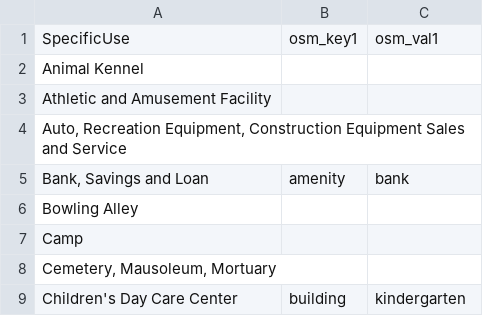
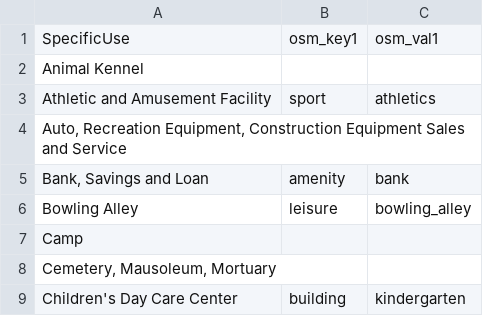
Before and after one commit to osmlab/labuildings, a CSV file: mappings_csv/SpecificUs.csv, drawn as a sheet; only a part is shown.

Commit message:
small tweaks

```diff
--- a/mappings_csv/SpecificUs.csv
+++ b/mappings_csv/SpecificUs.csv
@@ -2,6 +2,6 @@ SpecificUse,osm_key1,osm_val1
 Animal Kennel,,
-Athletic and Amusement Facility,,
+Athletic and Amusement Facility,sport,athletics
 "Auto, Recreation Equipment, Construction Equipment Sales and Service",,
 "Bank, Savings and Loan",amenity,bank
-Bowling Alley,,
+Bowling Alley,leisure,bowling_alley
 Camp,,
```
